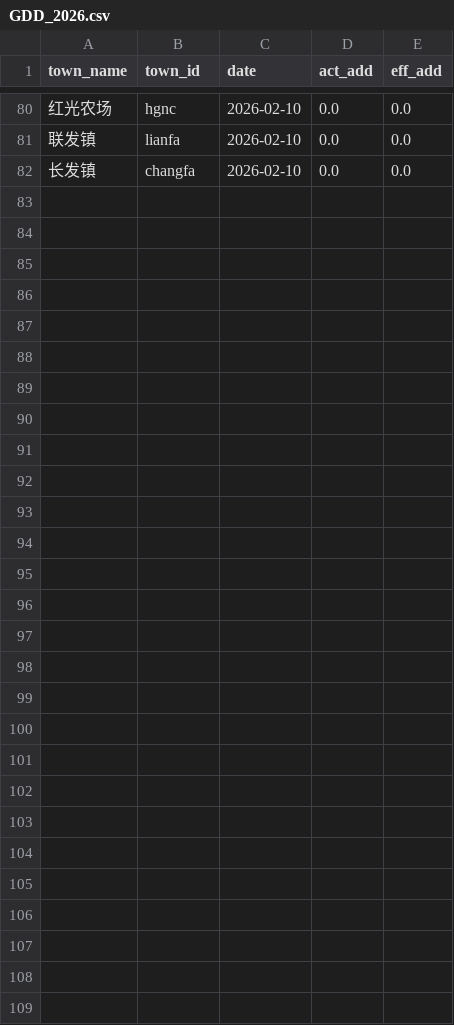
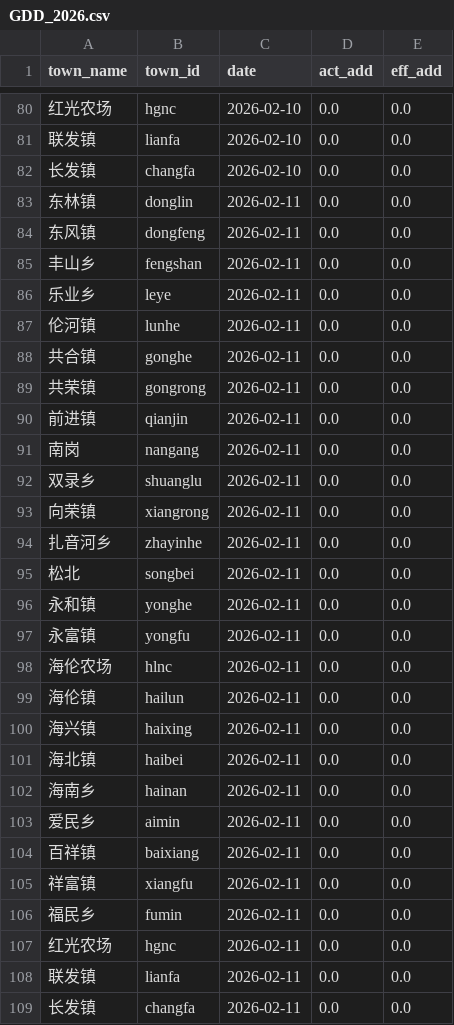
Before and after one commit to wangpengcard/Hailun_weather, a CSV file: GDD_2026.csv, drawn as a sheet; only a part is shown, gaps mark what is left out; the diff names each change by its address in the sheet, - before the commit and + after, or states it on an @@ line.

```diff
--- a/GDD_2026.csv
+++ b/GDD_2026.csv
+row 83: 东林镇 | donglin | 2026-02-11 | 0.0 | 0.0
+row 84: 东风镇 | dongfeng | 2026-02-11 | 0.0 | 0.0
+row 85: 丰山乡 | fengshan | 2026-02-11 | 0.0 | 0.0
+row 86: 乐业乡 | leye | 2026-02-11 | 0.0 | 0.0
+row 87: 伦河镇 | lunhe | 2026-02-11 | 0.0 | 0.0
+row 88: 共合镇 | gonghe | 2026-02-11 | 0.0 | 0.0
+row 89: 共荣镇 | gongrong | 2026-02-11 | 0.0 | 0.0
+row 90: 前进镇 | qianjin | 2026-02-11 | 0.0 | 0.0
+row 91: 南岗 | nangang | 2026-02-11 | 0.0 | 0.0
+row 92: 双录乡 | shuanglu | 2026-02-11 | 0.0 | 0.0
+row 93: 向荣镇 | xiangrong | 2026-02-11 | 0.0 | 0.0
+row 94: 扎音河乡 | zhayinhe | 2026-02-11 | 0.0 | 0.0
+row 95: 松北 | songbei | 2026-02-11 | 0.0 | 0.0
+row 96: 永和镇 | yonghe | 2026-02-11 | 0.0 | 0.0
+row 97: 永富镇 | yongfu | 2026-02-11 | 0.0 | 0.0
+row 98: 海伦农场 | hlnc | 2026-02-11 | 0.0 | 0.0
+row 99: 海伦镇 | hailun | 2026-02-11 | 0.0 | 0.0
+row 100: 海兴镇 | haixing | 2026-02-11 | 0.0 | 0.0
+row 101: 海北镇 | haibei | 2026-02-11 | 0.0 | 0.0
+row 102: 海南乡 | hainan | 2026-02-11 | 0.0 | 0.0
+row 103: 爱民乡 | aimin | 2026-02-11 | 0.0 | 0.0
+row 104: 百祥镇 | baixiang | 2026-02-11 | 0.0 | 0.0
+row 105: 祥富镇 | xiangfu | 2026-02-11 | 0.0 | 0.0
+row 106: 福民乡 | fumin | 2026-02-11 | 0.0 | 0.0
+row 107: 红光农场 | hgnc | 2026-02-11 | 0.0 | 0.0
+row 108: 联发镇 | lianfa | 2026-02-11 | 0.0 | 0.0
+row 109: 长发镇 | changfa | 2026-02-11 | 0.0 | 0.0
```
